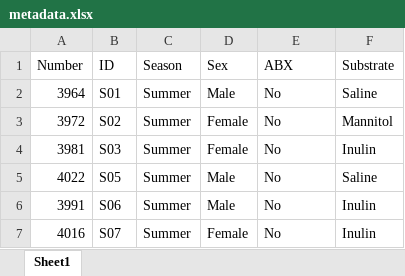
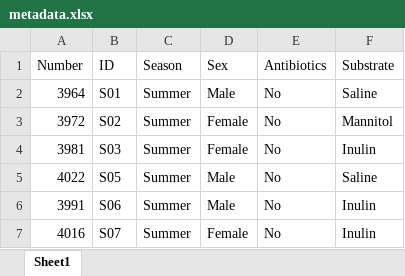
Before and after one commit to ednachiang/Inulin_CRDS, an Excel workbook: metadata.xlsx, sheet Sheet1, drawn as a sheet; only a part is shown; values as stored, in another font and other column widths than the file's, no borders; the diff names each change by its address in the sheet, - before the commit and + after, or states it on an @@ line.

```diff
--- a/metadata.xlsx (sheet Sheet1)
+++ b/metadata.xlsx (sheet Sheet1)
-E1: ABX
+E1: Antibiotics
```
Also changed, not shown: 2 other files.
